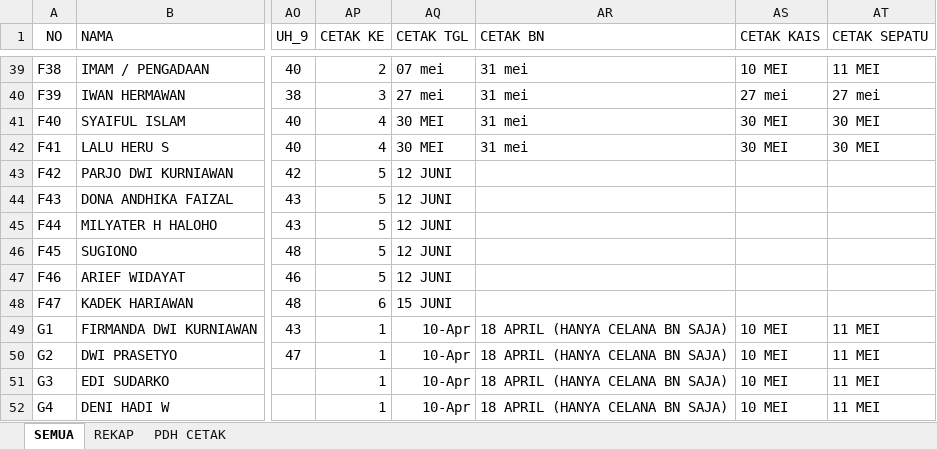
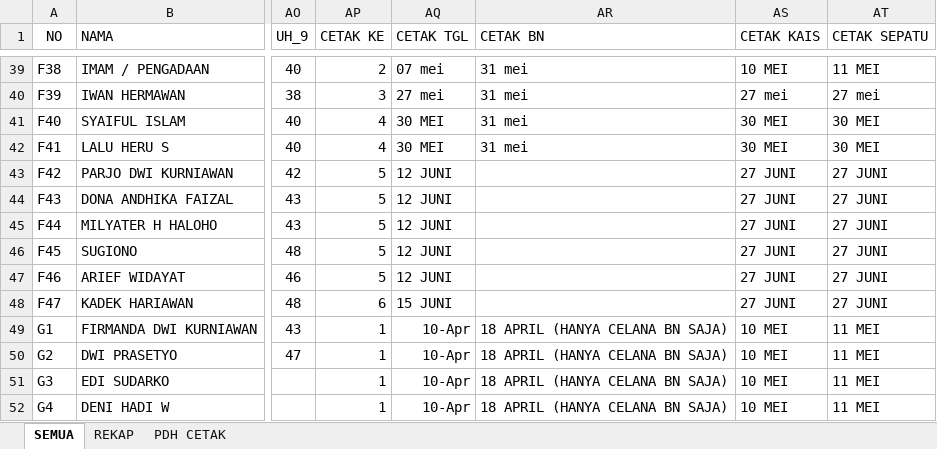
Before and after one commit to dedyhariadi/progress, an Excel workbook: 12. DP 1N9(A4 KUNING) T9(A4 PINK TUA K_1)/UKURAN.xlsm, sheet SEMUA, drawn as a sheet; only a part is shown, gaps mark what is left out; values as stored, in another font and other column widths than the file's, no borders; the diff names each change by its address in the sheet, - before the commit and + after, or states it on an @@ line.

```diff
--- a/12. DP 1N9(A4 KUNING) T9(A4 PINK TUA K_1)/UKURAN.xlsm (sheet SEMUA)
+++ b/12. DP 1N9(A4 KUNING) T9(A4 PINK TUA K_1)/UKURAN.xlsm (sheet SEMUA)
-AS43:AS48 (CETAK KAIS): (empty)
+AS43:AS48 (CETAK KAIS): 27 JUNI
-AT43:AT48 (CETAK SEPATU): (empty)
+AT43:AT48 (CETAK SEPATU): 27 JUNI
```
Also changed, not shown: 10. DP 2N16(ABU ABU T16(UNGU)/UKURAN.xlsm, 6. PDH DP 4T27 (A4 PINK TUA)/UKURAN.xlsm, 29 other files.
